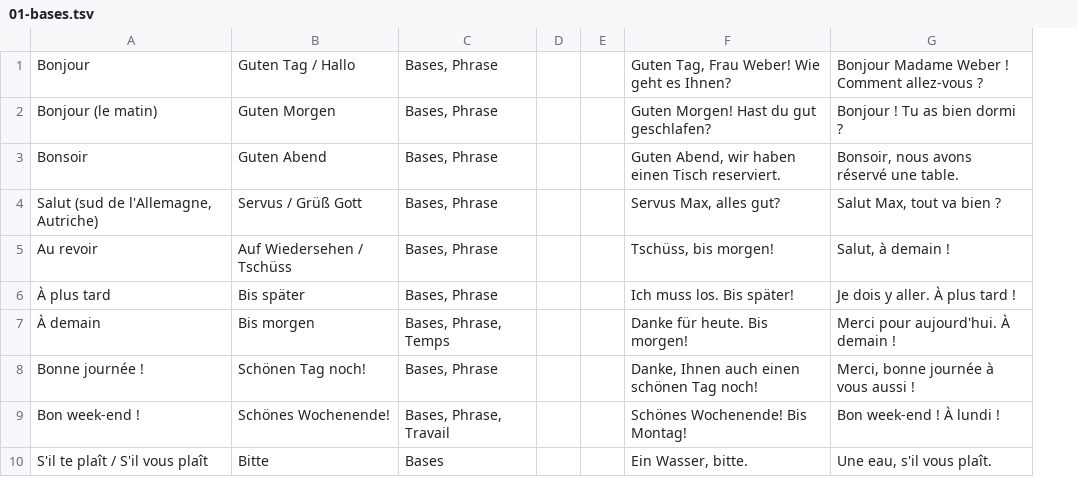
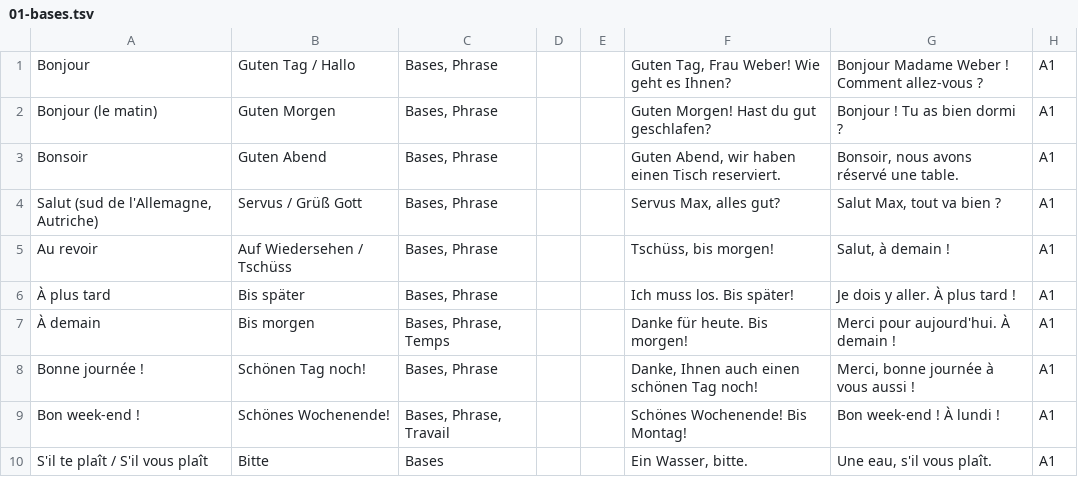
Before and after one commit to lucamagnin5-eng/deutsch-karten, a TSV file: src/parts/01-bases.tsv, drawn as a sheet; only a part is shown; the diff names each change by its address in the sheet, - before the commit and + after, or states it on an @@ line.

```diff
--- a/src/parts/01-bases.tsv
+++ b/src/parts/01-bases.tsv
+column H, rows 1-10: all A1
```
Also changed, not shown: src/parts/03-verbes.tsv, src/parts/04-noms.tsv, 18 other files.
